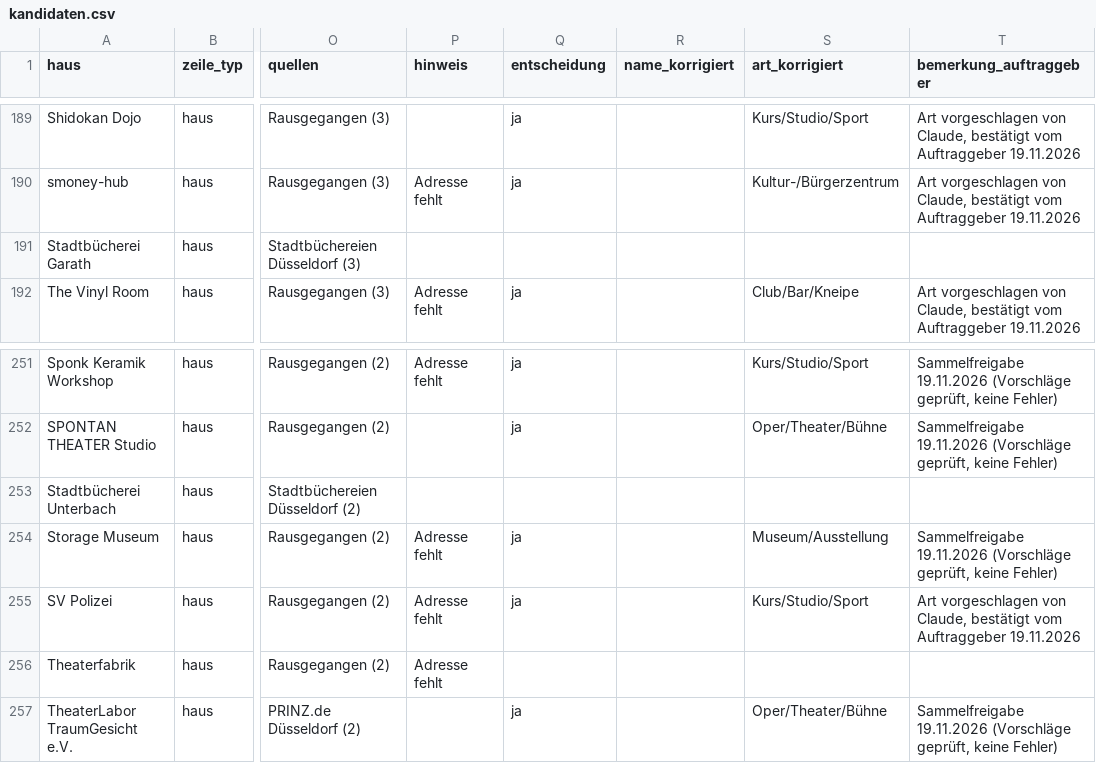
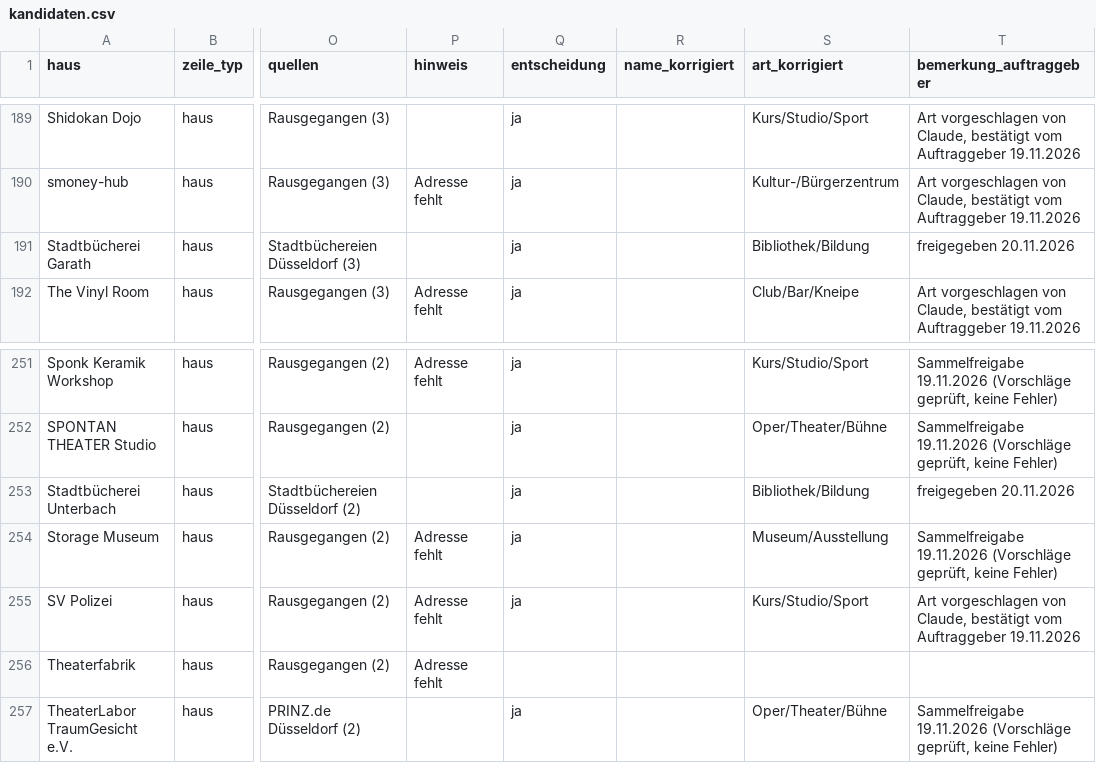
Before and after one commit to YannickFetsch89/dda, a CSV file: data/spielstaetten/kandidaten.csv, drawn as a sheet; only a part is shown, gaps mark what is left out; the diff covers the shown part only; the diff names each change by its address in the sheet, - before the commit and + after, or states it on an @@ line.

```diff
--- a/data/spielstaetten/kandidaten.csv
+++ b/data/spielstaetten/kandidaten.csv
-Q191 (entscheidung): (empty)
+Q191 (entscheidung): ja
-S191 (art_korrigiert): (empty)
+S191 (art_korrigiert): Bibliothek/Bildung
-T191 (bemerkung_auftraggeber): (empty)
+T191 (bemerkung_auftraggeber): freigegeben 20.11.2026
-Q253 (entscheidung): (empty)
+Q253 (entscheidung): ja
-S253 (art_korrigiert): (empty)
+S253 (art_korrigiert): Bibliothek/Bildung
-T253 (bemerkung_auftraggeber): (empty)
+T253 (bemerkung_auftraggeber): freigegeben 20.11.2026
```
Also changed, not shown: 36 edited cells elsewhere in this file, 1 other file.
